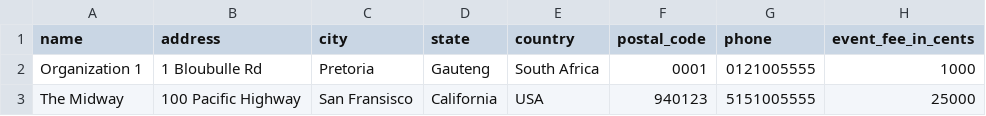
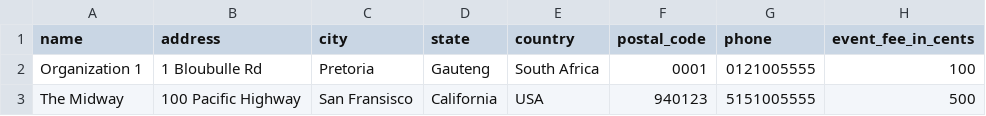
Before and after one commit to Timo614/bn-api-node, a CSV file: db-seed/data/organizations.csv, drawn as a sheet.

Commit message:
Make fees reasonable

```diff
--- a/db-seed/data/organizations.csv
+++ b/db-seed/data/organizations.csv
@@ -1,3 +1,3 @@
 name,address,city,state,country,postal_code,phone,event_fee_in_cents
-Organization 1,1 Bloubulle Rd,Pretoria,Gauteng,South Africa,0001,0121005555,1000
-The Midway,100 Pacific Highway,San Fransisco,California,USA,940123,5151005555,25000
+Organization 1,1 Bloubulle Rd,Pretoria,Gauteng,South Africa,0001,0121005555,100
+The Midway,100 Pacific Highway,San Fransisco,California,USA,940123,5151005555,500
```
